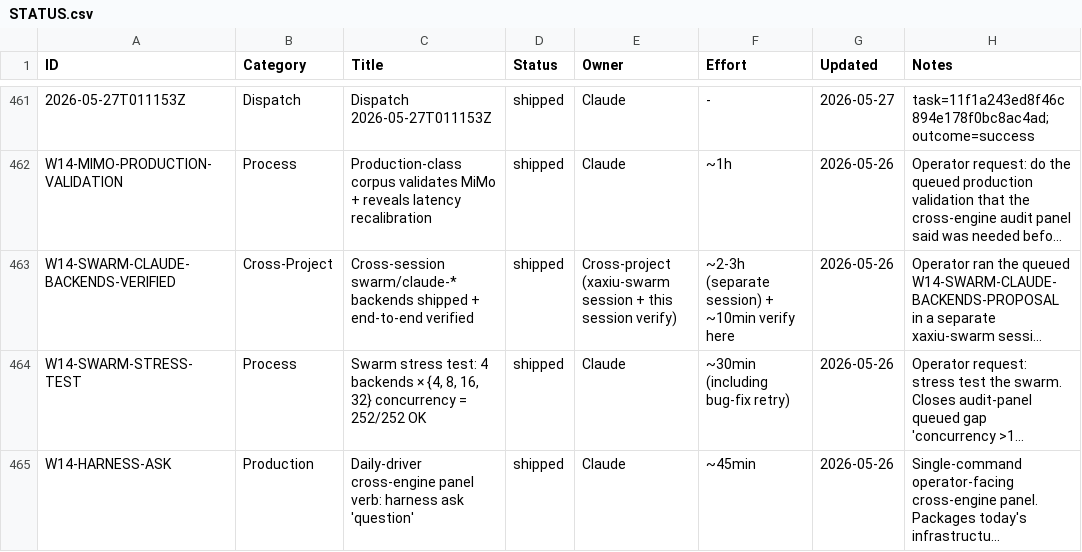
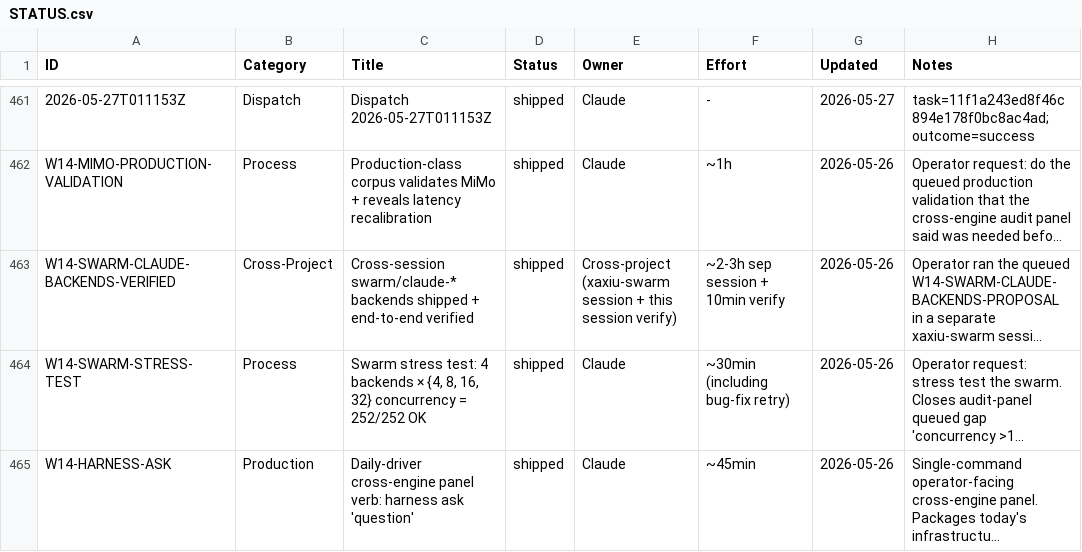
Before and after one commit to xaxiuegg/xaxiu-harness, a CSV file: coord/STATUS.csv, drawn as a sheet; only a part is shown, gaps mark what is left out; long unchanged cells end in …; the diff names each change by its address in the sheet, - before the commit and + after, or states it on an @@ line.

```diff
--- a/coord/STATUS.csv
+++ b/coord/STATUS.csv
-F463 (Effort): ~2-3h (separate session) + ~10min verify here
+F463 (Effort): ~2-3h sep session + 10min verify
```
Also changed, not shown: 2 other files.
